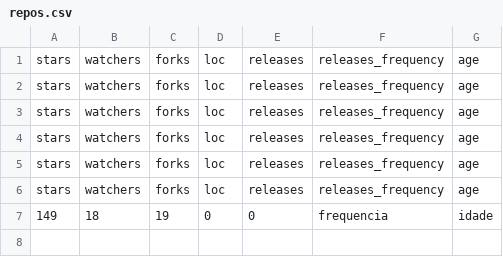
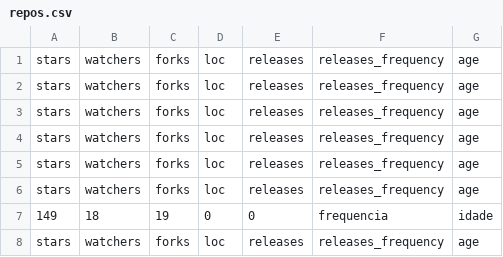
Before and after one commit to brianbruno/lab02-pucminas, a CSV file: Lab02S01/repos.csv, drawn as a sheet.

```diff
--- a/Lab02S01/repos.csv
+++ b/Lab02S01/repos.csv
@@ -7 +7,2 @@ stars,watchers,forks,loc,releases,releases_frequency,age
 149,18,19,0,0,frequencia,idade
+stars,watchers,forks,loc,releases,releases_frequency,age
```
Also changed, not shown: 1 other file.
